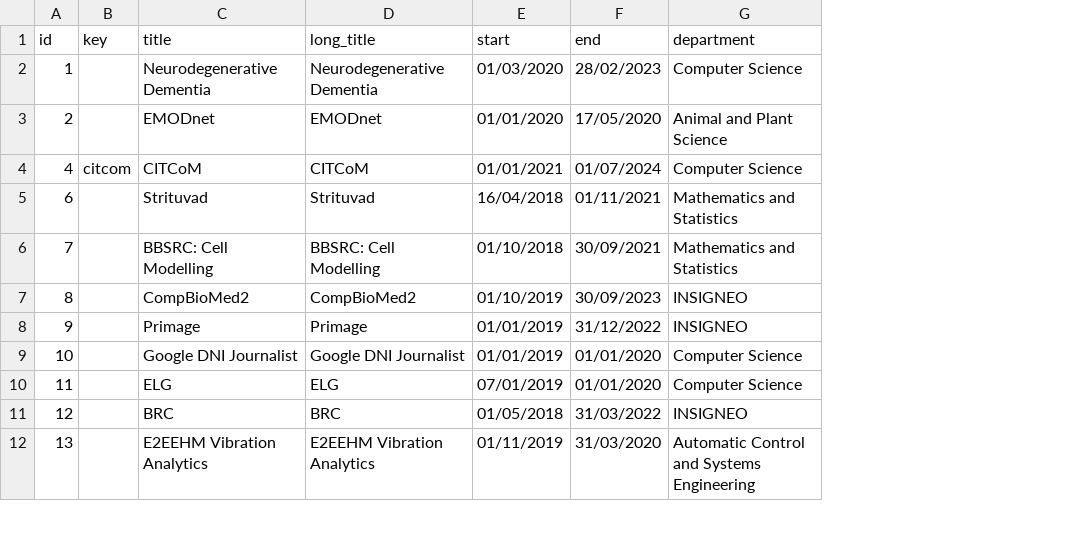
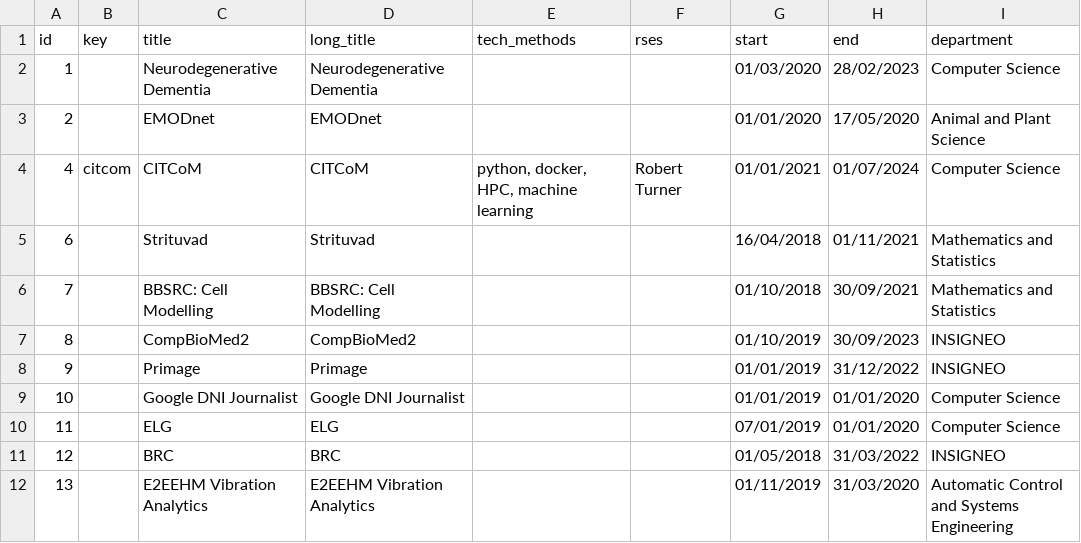
Before and after one commit to RSE-Sheffield/RSE-Sheffield.github.io, a CSV file: _data/projects.csv, drawn as a sheet; only a part is shown; the diff names each change by its address in the sheet, - before the commit and + after, or states it on an @@ line.

```diff
--- a/_data/projects.csv
+++ b/_data/projects.csv
+column E (tech_methods), row 4: python, docker, HPC, machine learning
+column F (rses), row 4: Robert Turner
```
Also changed, not shown: 1 other file.
